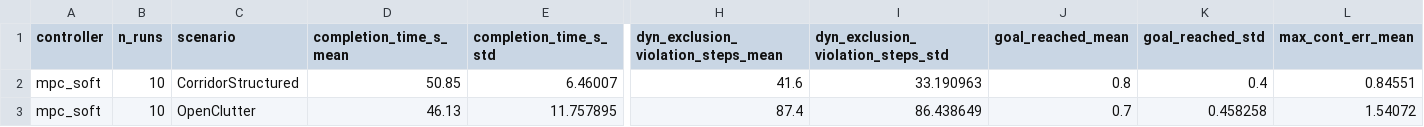
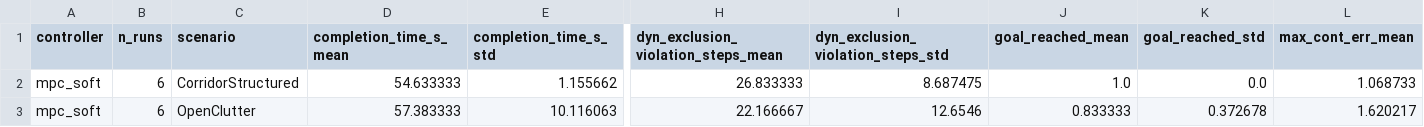
Before and after one commit to ketaxura/Thesis, a CSV file: unified/results/mpc_soft_summary.csv, drawn as a sheet; only a part is shown, gaps mark what is left out; the diff covers the shown part only; the diff names each change by its address in the sheet, - before the commit and + after, or states it on an @@ line.

```diff
--- a/unified/results/mpc_soft_summary.csv
+++ b/unified/results/mpc_soft_summary.csv
-B2:B3 (n_runs): 10
+B2:B3 (n_runs): 6
-D2 (completion_time_s_mean): 50.85
+D2 (completion_time_s_mean): 54.633333
-E2 (completion_time_s_std): 6.46007
+E2 (completion_time_s_std): 1.155662
-H2: 41.6
+H2: 26.833333
-I2: 33.190963
+I2: 8.687475
-J2 (goal_reached_mean): 0.8
+J2 (goal_reached_mean): 1.0
-K2 (goal_reached_std): 0.4
+K2 (goal_reached_std): 0.0
-L2 (max_cont_err_mean): 0.84551
+L2 (max_cont_err_mean): 1.068733
-D3 (completion_time_s_mean): 46.13
+D3 (completion_time_s_mean): 57.383333
-E3 (completion_time_s_std): 11.757895
+E3 (completion_time_s_std): 10.116063
-H3: 87.4
+H3: 22.166667
-I3: 86.438649
+I3: 12.6546
-J3 (goal_reached_mean): 0.7
+J3 (goal_reached_mean): 0.833333
-K3 (goal_reached_std): 0.458258
+K3 (goal_reached_std): 0.372678
-L3 (max_cont_err_mean): 1.54072
+L3 (max_cont_err_mean): 1.620217
```
Also changed, not shown: 58 edited cells elsewhere in this file, unified/results/mpc_hard_results.csv, unified/results/mpc_soft_results.csv, 12 other files.
